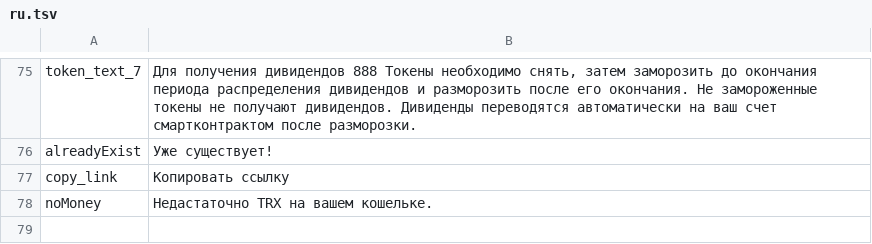
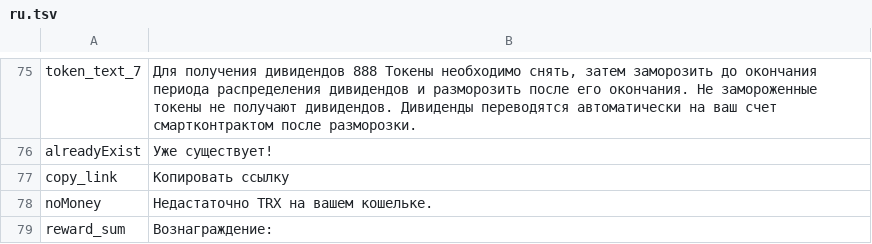
Before and after one commit to 888tron/tronGamesClient, a TSV file: locale/ru.tsv, drawn as a sheet; only a part is shown, gaps mark what is left out.

Commit message:
rewards ref

```diff
--- a/locale/ru.tsv
+++ b/locale/ru.tsv
@@ -78 +78,2 @@ copy_link	Копировать ссылку
 noMoney	Недастаточно TRX на вашем кошельке.
+reward_sum	Вознаграждение:
```
Also changed, not shown: locale/en.tsv, 2 other files.
